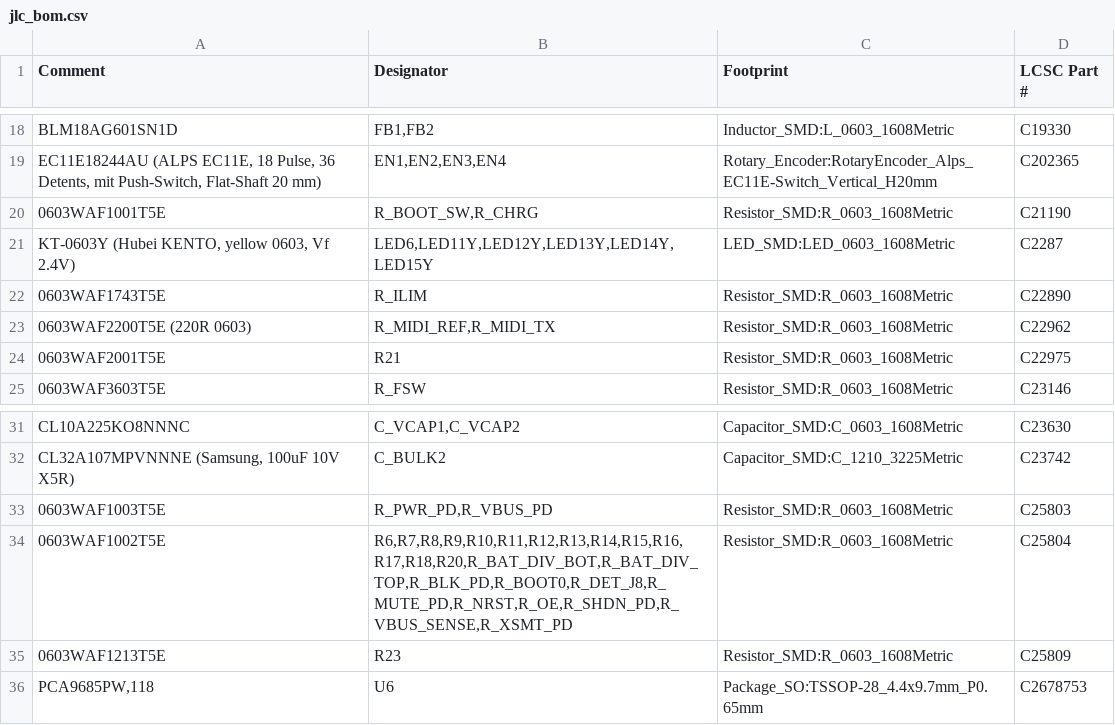
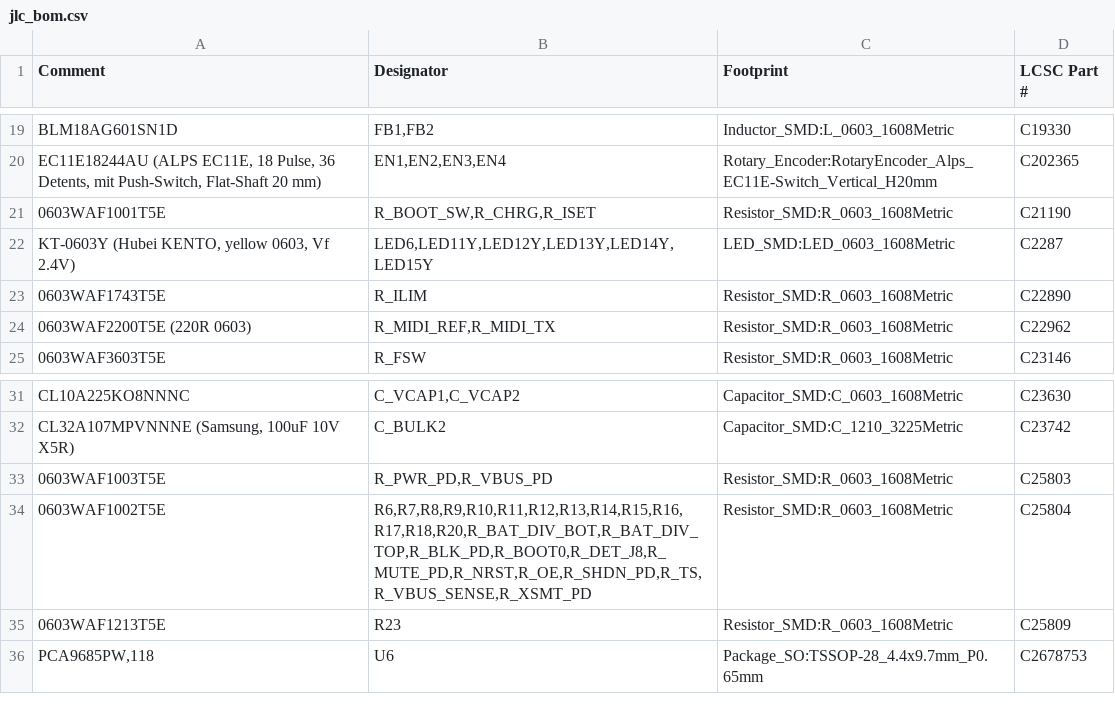
Before and after one commit to Sancte3D/AMBIENT, a CSV file: field-ambience-current/kicad/jlc_bom.csv, drawn as a sheet; only a part is shown, gaps mark what is left out; the diff covers the shown part only.

```diff
--- a/field-ambience-current/kicad/jlc_bom.csv
+++ b/field-ambience-current/kicad/jlc_bom.csv
@@ -19,3 +20,3 @@ BLM18AG601SN1D,"FB1,FB2",Inductor_SMD:L_0603_1608Metric,C19330
 "EC11E18244AU (ALPS EC11E, 18 Pulse, 36 Detents, mit Push-Switch, Flat-Shaft 20 mm)","EN1,EN2,EN3,EN4",Rotary_Encoder:RotaryEncoder_Alps_EC11E-Switch_Vertical_H20mm,C202365
-0603WAF1001T5E,"R_BOOT_SW,R_CHRG",Resistor_SMD:R_0603_1608Metric,C21190
+0603WAF1001T5E,"R_BOOT_SW,R_CHRG,R_ISET",Resistor_SMD:R_0603_1608Metric,C21190
 "KT-0603Y (Hubei KENTO, yellow 0603, Vf 2.4V)","LED6,LED11Y,LED12Y,LED13Y,LED14Y,LED15Y",LED_SMD:LED_0603_1608Metric,C2287
@@ -23,3 +24,2 @@ BLM18AG601SN1D,"FB1,FB2",Inductor_SMD:L_0603_1608Metric,C19330
 0603WAF2200T5E (220R 0603),"R_MIDI_REF,R_MIDI_TX",Resistor_SMD:R_0603_1608Metric,C22962
-0603WAF2001T5E,R21,Resistor_SMD:R_0603_1608Metric,C22975
 0603WAF3603T5E,R_FSW,Resistor_SMD:R_0603_1608Metric,C23146
@@ -33,3 +33,3 @@ CL10A225KO8NNNC,"C_VCAP1,C_VCAP2",Capacitor_SMD:C_0603_1608Metric,C23630
 0603WAF1003T5E,"R_PWR_PD,R_VBUS_PD",Resistor_SMD:R_0603_1608Metric,C25803
-0603WAF1002T5E,"R6,R7,R8,R9,R10,R11,R12,R13,R14,R15,R16,R17,R18,R20,R_BAT_DIV_BOT,R_BAT_DIV_TOP,R_BLK_PD,R_BOOT0,R_DET_J8,R_MUTE_PD,R_NRST,R_OE,R_SHDN_PD,R_VBUS_SENSE,R_XSMT_PD",Resistor_SMD:R_0603_1608Metric,C25804
+0603WAF1002T5E,"R6,R7,R8,R9,R10,R11,R12,R13,R14,R15,R16,R17,R18,R20,R_BAT_DIV_BOT,R_BAT_DIV_TOP,R_BLK_PD,R_BOOT0,R_DET_J8,R_MUTE_PD,R_NRST,R_OE,R_SHDN_PD,R_TS,R_VBUS_SENSE,R_XSMT_PD",Resistor_SMD:R_0603_1608Metric,C25804
 0603WAF1213T5E,R23,Resistor_SMD:R_0603_1608Metric,C25809
```
Also changed, not shown: 3 added rows, 2 removed rows and 3 edited cells elsewhere in this file, 30 other files.
